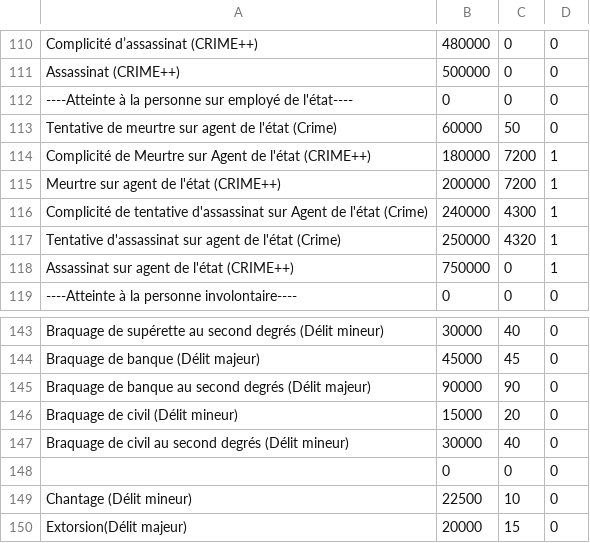
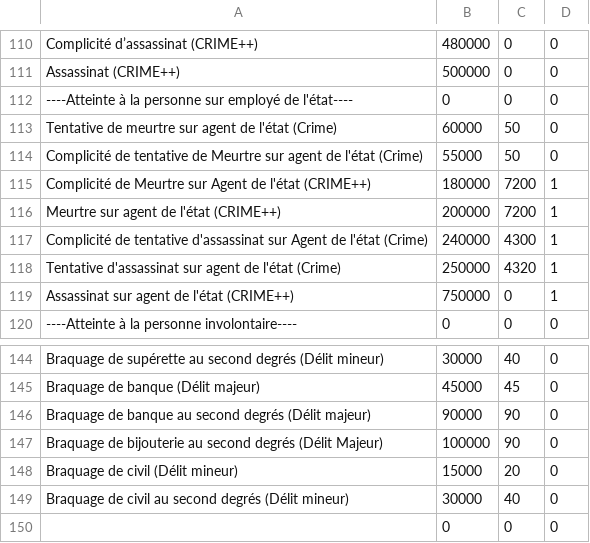
Before and after one commit to RubysGirl/LSPD_PC_BUILD, a CSV file: code_penal.csv, drawn as a sheet; only a part is shown, gaps mark what is left out; the shorter side is filled out with more unchanged rows; the diff names each change by its address in the sheet, - before the commit and + after, or states it on an @@ line.

Commit message:
Mise à jour ajout de 3 peines
Complicité de tentative de Meurtre sur agent de l'état (Crime) 55.000 $
Braquage de bijouterie (Délit majeur)  50.000 $
Braquage de bijouterie au second degrés (Délit Majeur)  100.000 $

```diff
--- a/code_penal.csv
+++ b/code_penal.csv
+row 114: Complicité de tentative de Meurtre sur agent de l'état (Crime) | 55000 | 50 | 0
+row 147: Braquage de bijouterie au second degrés (Délit Majeur) | 100000 | 90 | 0
```
